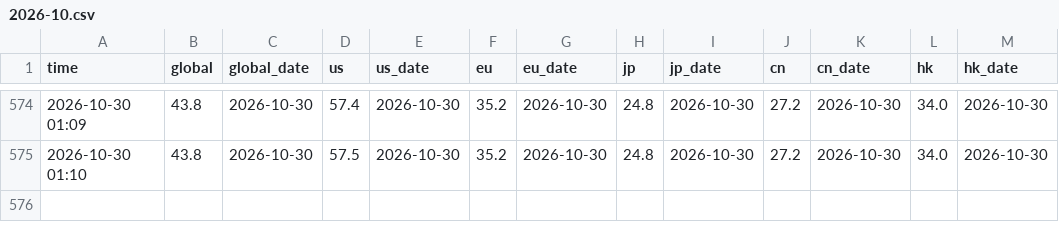
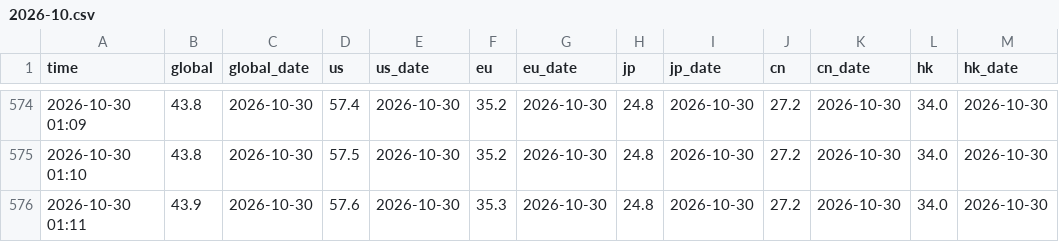
Before and after one commit to lawrencewen2/THREADS, a CSV file: log/2026-10.csv, drawn as a sheet; only a part is shown, gaps mark what is left out.

```diff
--- a/log/2026-10.csv
+++ b/log/2026-10.csv
@@ -575 +575,2 @@ time,global,global_date,us,us_date,eu,eu_date,jp,jp_date,cn,cn_date,hk,hk_date
 2026-10-30 01:10,43.8,2026-10-30,57.5,2026-10-30,35.2,2026-10-30,24.8,2026-10-30,27.2,2026-10-30,34.0,2026-10-30
+2026-10-30 01:11,43.9,2026-10-30,57.6,2026-10-30,35.3,2026-10-30,24.8,2026-10-30,27.2,2026-10-30,34.0,2026-10-30
```
Also changed, not shown: 3 other files.
